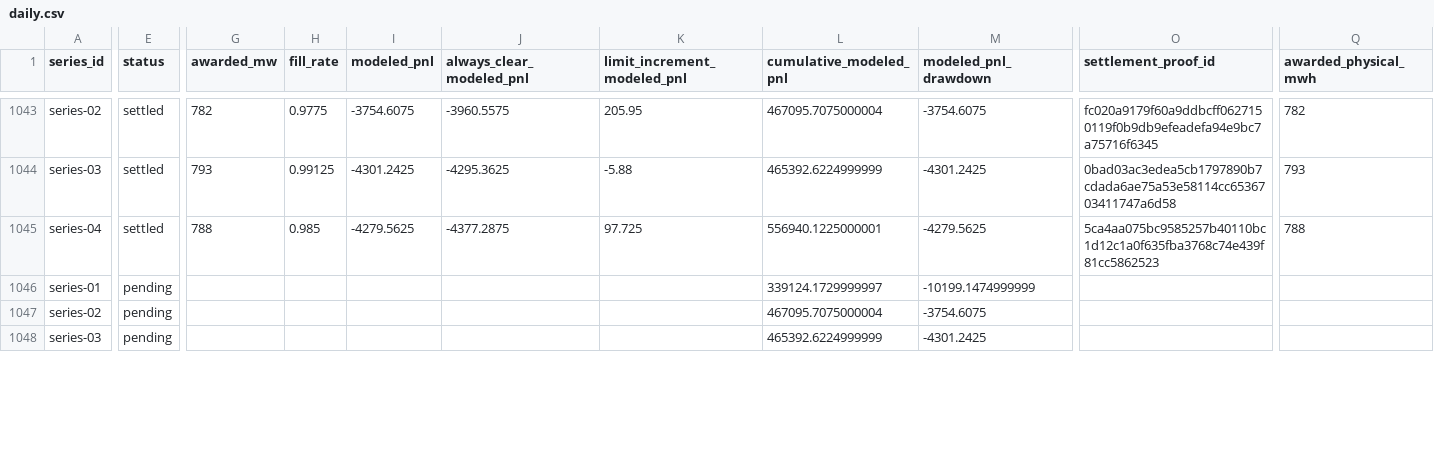
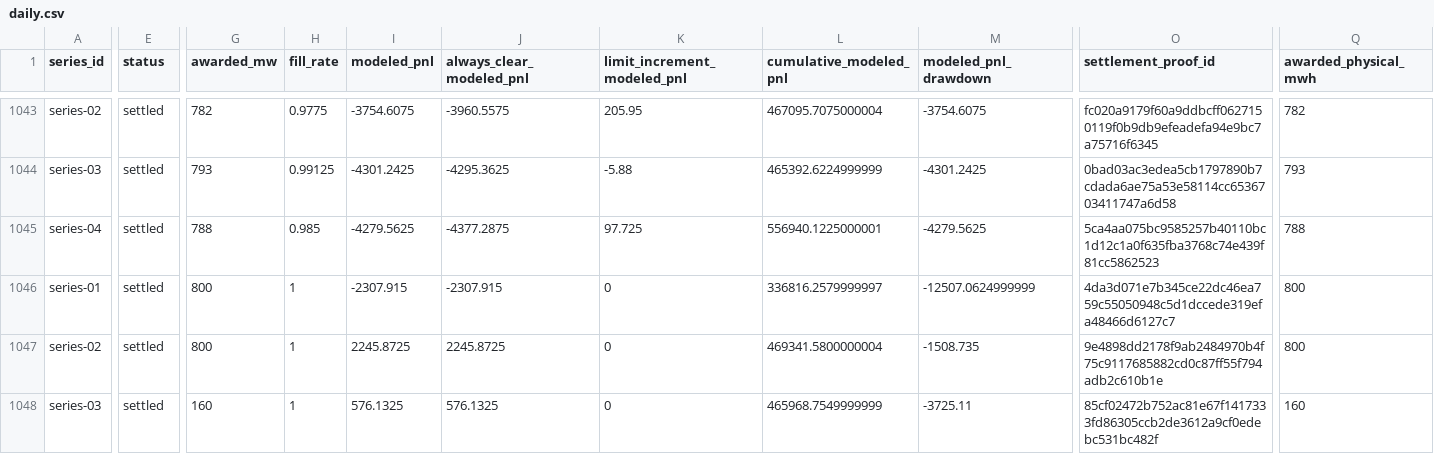
Before and after one commit to jameskim247/ptp-track-record, a CSV file: data/comparison/daily.csv, drawn as a sheet; only a part is shown, gaps mark what is left out; the diff covers the shown part only; the diff names each change by its address in the sheet, - before the commit and + after, or states it on an @@ line.

```diff
--- a/data/comparison/daily.csv
+++ b/data/comparison/daily.csv
-E1046:E1048 (status): pending
+E1046:E1048 (status): settled
-G1046:G1047 (awarded_mw): (empty)
+G1046:G1047 (awarded_mw): 800
-H1046:H1048 (fill_rate): (empty)
+H1046:H1048 (fill_rate): 1
-I1046 (modeled_pnl): (empty)
+I1046 (modeled_pnl): -2307.915
-J1046 (always_clear_modeled_pnl): (empty)
+J1046 (always_clear_modeled_pnl): -2307.915
-K1046:K1048 (limit_increment_modeled_pnl): (empty)
+K1046:K1048 (limit_increment_modeled_pnl): 0
-L1046 (cumulative_modeled_pnl): 339124.1729999997
+L1046 (cumulative_modeled_pnl): 336816.2579999997
-M1046 (modeled_pnl_drawdown): -10199.1474999999
+M1046 (modeled_pnl_drawdown): -12507.0624999999
-O1046 (settlement_proof_id): (empty)
+O1046 (settlement_proof_id): 4da3d071e7b345ce22dc46ea759c55050948c5d1dccede319efa48466d6127c7
-Q1046:Q1047 (awarded_physical_mwh): (empty)
+Q1046:Q1047 (awarded_physical_mwh): 800
-I1047 (modeled_pnl): (empty)
+I1047 (modeled_pnl): 2245.8725
-J1047 (always_clear_modeled_pnl): (empty)
+J1047 (always_clear_modeled_pnl): 2245.8725
-L1047 (cumulative_modeled_pnl): 467095.7075000004
+L1047 (cumulative_modeled_pnl): 469341.5800000004
-M1047 (modeled_pnl_drawdown): -3754.6075
+M1047 (modeled_pnl_drawdown): -1508.735
-O1047 (settlement_proof_id): (empty)
+O1047 (settlement_proof_id): 9e4898dd2178f9ab2484970b4f75c9117685882cd0c87ff55f794adb2c610b1e
-G1048 (awarded_mw): (empty)
+G1048 (awarded_mw): 160
-I1048 (modeled_pnl): (empty)
+I1048 (modeled_pnl): 576.1325
-J1048 (always_clear_modeled_pnl): (empty)
+J1048 (always_clear_modeled_pnl): 576.1325
-L1048 (cumulative_modeled_pnl): 465392.6224999999
+L1048 (cumulative_modeled_pnl): 465968.7549999999
-M1048 (modeled_pnl_drawdown): -4301.2425
+M1048 (modeled_pnl_drawdown): -3725.11
-O1048 (settlement_proof_id): (empty)
+O1048 (settlement_proof_id): 85cf02472b752ac81e67f1417333fd86305ccb2de3612a9cf0edebc531bc482f
-Q1048 (awarded_physical_mwh): (empty)
+Q1048 (awarded_physical_mwh): 160
```
Also changed, not shown: 26 edited cells elsewhere in this file, data/series-01/daily.csv, data/series-02/daily.csv, 10 other files.
